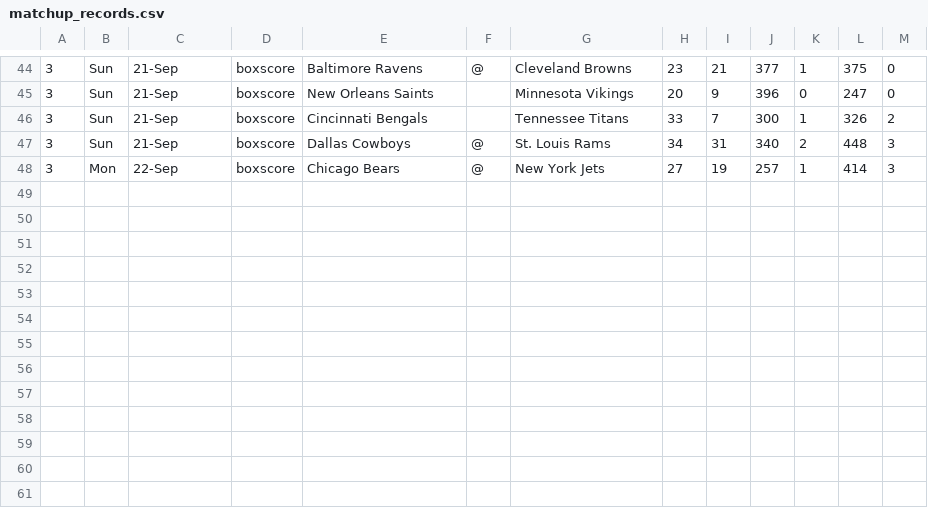
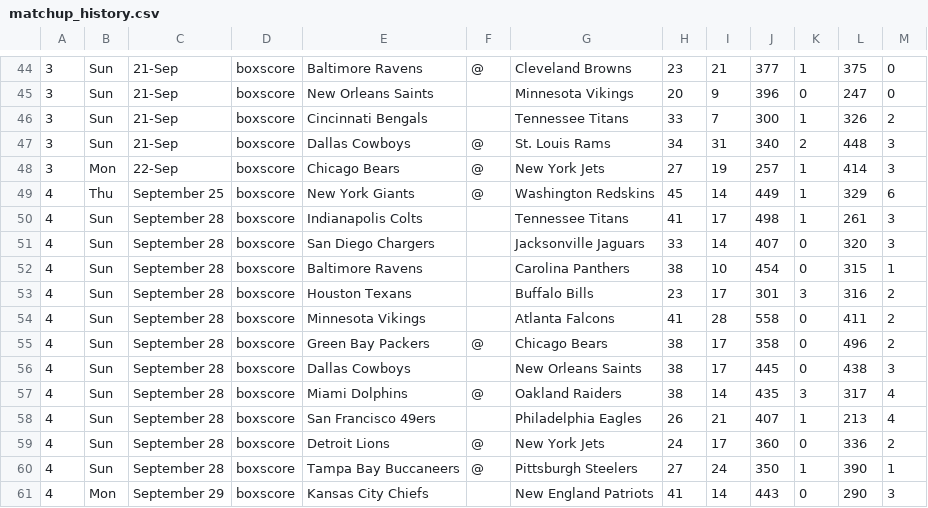
Before and after one commit to ereichert/gopickem, a CSV file: data/matchup_history.csv (was data/matchup_records.csv), drawn as a sheet; only a part is shown, gaps mark what is left out; the diff names each change by its address in the sheet, - before the commit and + after, or states it on an @@ line.

Commit message:
Updated data for week 5.  Made it easier to specify the week number.

```diff
--- a/data/matchup_records.csv
+++ b/data/matchup_history.csv
+row 49: 4 | Thu | September 25 | boxscore | New York Giants | @ | Washington Redskins | 45 | 14 | 449 | 1 | 329 | 6
+row 50: 4 | Sun | September 28 | boxscore | Indianapolis Colts |  | Tennessee Titans | 41 | 17 | 498 | 1 | 261 | 3
+row 51: 4 | Sun | September 28 | boxscore | San Diego Chargers |  | Jacksonville Jaguars | 33 | 14 | 407 | 0 | 320 | 3
+row 52: 4 | Sun | September 28 | boxscore | Baltimore Ravens |  | Carolina Panthers | 38 | 10 | 454 | 0 | 315 | 1
+row 53: 4 | Sun | September 28 | boxscore | Houston Texans |  | Buffalo Bills | 23 | 17 | 301 | 3 | 316 | 2
+row 54: 4 | Sun | September 28 | boxscore | Minnesota Vikings |  | Atlanta Falcons | 41 | 28 | 558 | 0 | 411 | 2
+row 55: 4 | Sun | September 28 | boxscore | Green Bay Packers | @ | Chicago Bears | 38 | 17 | 358 | 0 | 496 | 2
+row 56: 4 | Sun | September 28 | boxscore | Dallas Cowboys |  | New Orleans Saints | 38 | 17 | 445 | 0 | 438 | 3
+row 57: 4 | Sun | September 28 | boxscore | Miami Dolphins | @ | Oakland Raiders | 38 | 14 | 435 | 3 | 317 | 4
+row 58: 4 | Sun | September 28 | boxscore | San Francisco 49ers |  | Philadelphia Eagles | 26 | 21 | 407 | 1 | 213 | 4
+row 59: 4 | Sun | September 28 | boxscore | Detroit Lions | @ | New York Jets | 24 | 17 | 360 | 0 | 336 | 2
+row 60: 4 | Sun | September 28 | boxscore | Tampa Bay Buccaneers | @ | Pittsburgh Steelers | 27 | 24 | 350 | 1 | 390 | 1
+row 61: 4 | Mon | September 29 | boxscore | Kansas City Chiefs |  | New England Patriots | 41 | 14 | 443 | 0 | 290 | 3
```
Also changed, not shown: data/ats.csv, data/matchups.csv, 3 other files.
